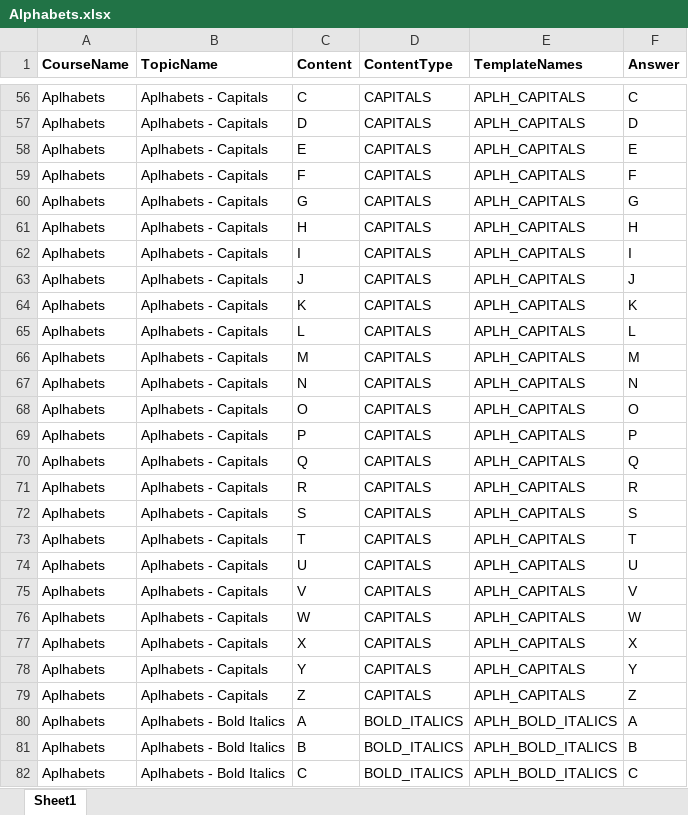
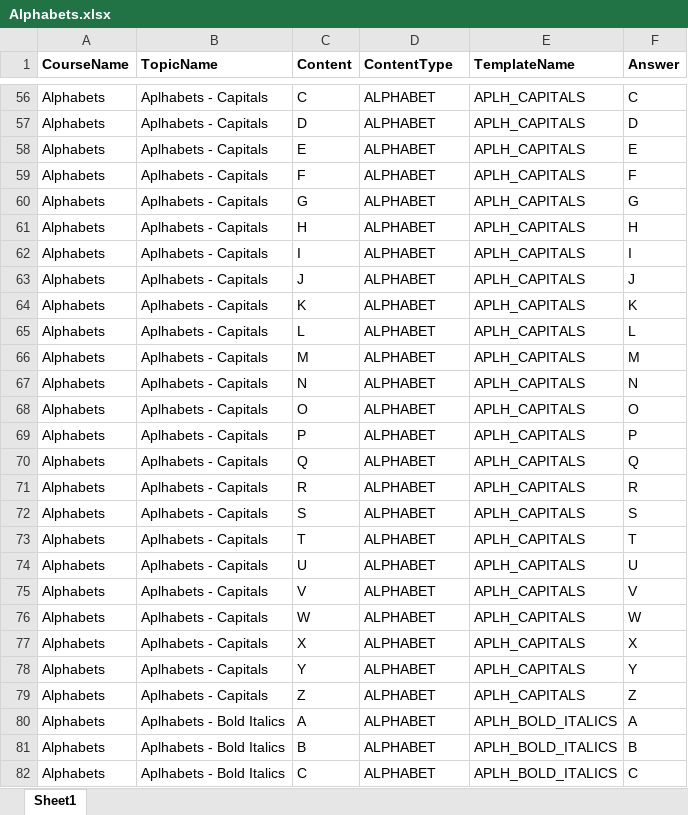
Before and after one commit to neelkirit/LearningManagementSystem, an Excel workbook: src/main/resources/questions/Alphabets.xlsx, sheet Sheet1, drawn as a sheet; only a part is shown, gaps mark what is left out; values as stored, in another font and other column widths than the file's, no borders; the diff covers the shown part only; the diff names each change by its address in the sheet, - before the commit and + after, or states it on an @@ line.

Commit message:
Schema changes to exercise and course to handle more attributes needed

```diff
--- a/src/main/resources/questions/Alphabets.xlsx (sheet Sheet1)
+++ b/src/main/resources/questions/Alphabets.xlsx (sheet Sheet1)
-E1: TemplateNames
+E1: TemplateName
-A56:A82 (CourseName): Aplhabets
+A56:A82 (CourseName): Alphabets
-D56:D79 (ContentType): CAPITALS
+D56:D79 (ContentType): ALPHABET
-D80:D82 (ContentType): BOLD_ITALICS
+D80:D82 (ContentType): ALPHABET
```
Also changed, not shown: 128 edited cells elsewhere in this sheet, 34 other files.
